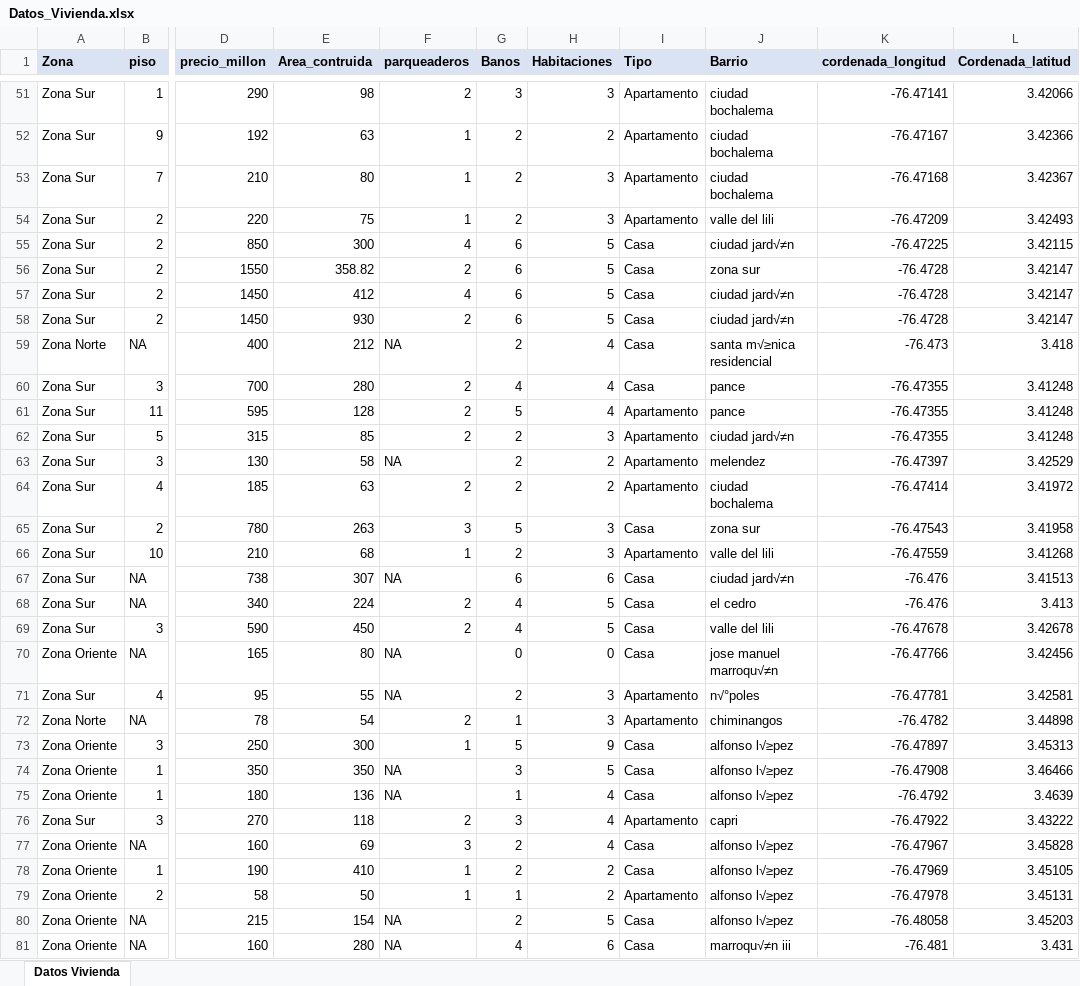
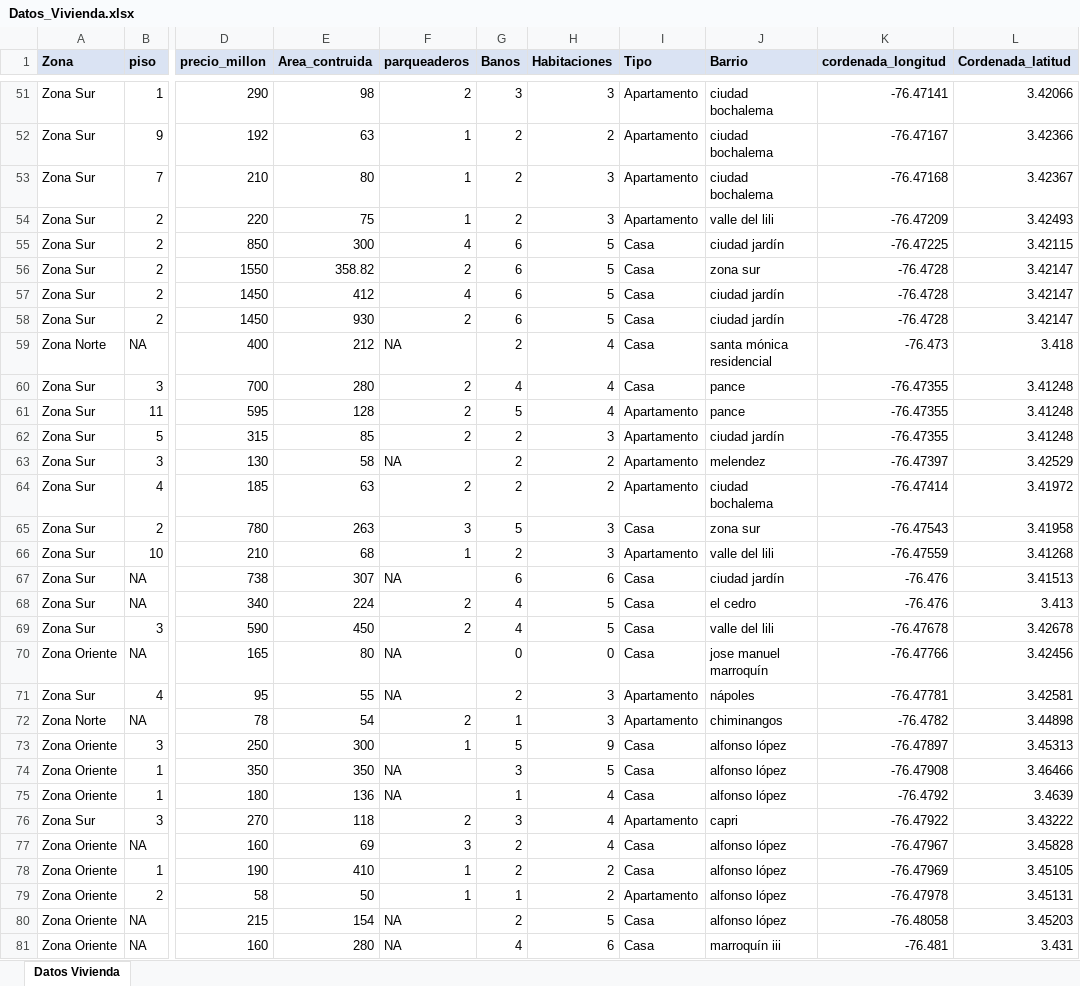
Before and after one commit to cfccfelipe/eda_cali, an Excel workbook: Datos_Vivienda.xlsx, sheet Datos Vivienda, drawn as a sheet; only a part is shown, gaps mark what is left out; values as stored, in another font and other column widths than the file's, no borders; the diff covers the shown part only; the diff names each change by its address in the sheet, - before the commit and + after, or states it on an @@ line.

```diff
--- a/Datos_Vivienda.xlsx (sheet Datos Vivienda)
+++ b/Datos_Vivienda.xlsx (sheet Datos Vivienda)
-J55 (Barrio): ciudad jard√≠n
+J55 (Barrio): ciudad jardín
-J57:J58 (Barrio): ciudad jard√≠n
+J57:J58 (Barrio): ciudad jardín
-J59 (Barrio): santa m√≥nica residencial
+J59 (Barrio): santa mónica residencial
-J62 (Barrio): ciudad jard√≠n
+J62 (Barrio): ciudad jardín
-J67 (Barrio): ciudad jard√≠n
+J67 (Barrio): ciudad jardín
-J70 (Barrio): jose manuel marroqu√≠n
+J70 (Barrio): jose manuel marroquín
-J71 (Barrio): n√°poles
+J71 (Barrio): nápoles
-J73:J75 (Barrio): alfonso l√≥pez
+J73:J75 (Barrio): alfonso lópez
-J77:J80 (Barrio): alfonso l√≥pez
+J77:J80 (Barrio): alfonso lópez
-J81 (Barrio): marroqu√≠n iii
+J81 (Barrio): marroquín iii
```
Also changed, not shown: 1251 edited cells elsewhere in this sheet, 4 other files.
